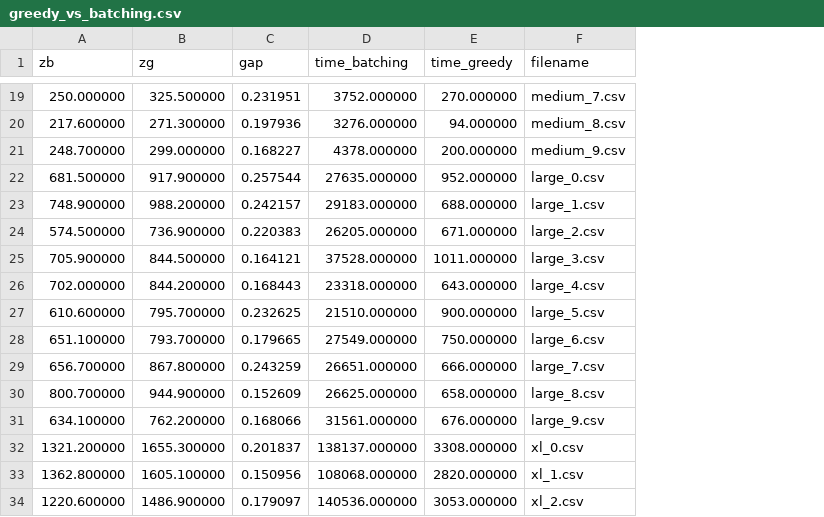
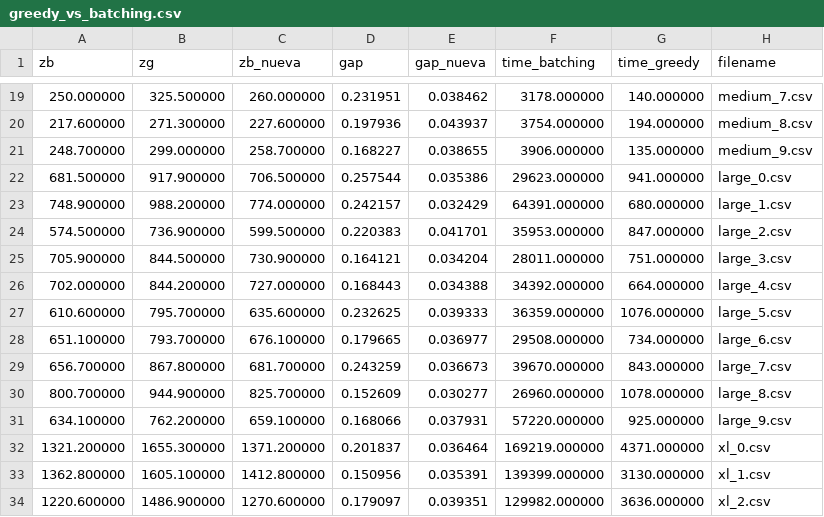
Before and after one commit to florianreyes/TP_1_TD5_Algoritmos, a CSV file: tp1/greedy_vs_batching.csv, drawn as a sheet; only a part is shown, gaps mark what is left out; addresses are those after the commit; the diff covers the shown part only; the diff names each change by its address in the sheet, - before the commit and + after, or states it on an @@ line.

Commit message:
New code implementation in taxi_batching_solver_nueva

```diff
--- a/tp1/greedy_vs_batching.csv
+++ b/tp1/greedy_vs_batching.csv
+column C (zb_nueva), rows 19-34: 260.000000 | 227.600000 | 258.700000 | 706.500000 | 774.000000 | 599.500000 | 730.900000 | 727.000000 | 635.600000 | 676.100000 | 681.700000 | 825.700000 | 659.100000 | 1371.200000 | 1412.800000 | 1270.600000
+column E (gap_nueva), rows 19-34: 0.038462 | 0.043937 | 0.038655 | 0.035386 | 0.032429 | 0.041701 | 0.034204 | 0.034388 | 0.039333 | 0.036977 | 0.036673 | 0.030277 | 0.037931 | 0.036464 | 0.035391 | 0.039351
-F19 (time_batching): 3752.000000
+F19 (time_batching): 3178.000000
-G19 (time_greedy): 270.000000
+G19 (time_greedy): 140.000000
-F20 (time_batching): 3276.000000
+F20 (time_batching): 3754.000000
-G20 (time_greedy): 94.000000
+G20 (time_greedy): 194.000000
-F21 (time_batching): 4378.000000
+F21 (time_batching): 3906.000000
-G21 (time_greedy): 200.000000
+G21 (time_greedy): 135.000000
-F22 (time_batching): 27635.000000
+F22 (time_batching): 29623.000000
-G22 (time_greedy): 952.000000
+G22 (time_greedy): 941.000000
-F23 (time_batching): 29183.000000
+F23 (time_batching): 64391.000000
-G23 (time_greedy): 688.000000
+G23 (time_greedy): 680.000000
-F24 (time_batching): 26205.000000
+F24 (time_batching): 35953.000000
-G24 (time_greedy): 671.000000
+G24 (time_greedy): 847.000000
-F25 (time_batching): 37528.000000
+F25 (time_batching): 28011.000000
-G25 (time_greedy): 1011.000000
+G25 (time_greedy): 751.000000
-F26 (time_batching): 23318.000000
+F26 (time_batching): 34392.000000
-G26 (time_greedy): 643.000000
+G26 (time_greedy): 664.000000
-F27 (time_batching): 21510.000000
+F27 (time_batching): 36359.000000
-G27 (time_greedy): 900.000000
+G27 (time_greedy): 1076.000000
-F28 (time_batching): 27549.000000
+F28 (time_batching): 29508.000000
-G28 (time_greedy): 750.000000
+G28 (time_greedy): 734.000000
-F29 (time_batching): 26651.000000
+F29 (time_batching): 39670.000000
-G29 (time_greedy): 666.000000
+G29 (time_greedy): 843.000000
-F30 (time_batching): 26625.000000
+F30 (time_batching): 26960.000000
-G30 (time_greedy): 658.000000
+G30 (time_greedy): 1078.000000
-F31 (time_batching): 31561.000000
+F31 (time_batching): 57220.000000
-G31 (time_greedy): 676.000000
+G31 (time_greedy): 925.000000
-F32 (time_batching): 138137.000000
+F32 (time_batching): 169219.000000
-G32 (time_greedy): 3308.000000
+G32 (time_greedy): 4371.000000
-F33 (time_batching): 108068.000000
+F33 (time_batching): 139399.000000
-G33 (time_greedy): 2820.000000
+G33 (time_greedy): 3130.000000
-F34 (time_batching): 140536.000000
+F34 (time_batching): 129982.000000
-G34 (time_greedy): 3053.000000
+G34 (time_greedy): 3636.000000
```
Also changed, not shown: 44 edited cells elsewhere in this file, 7 other files.
